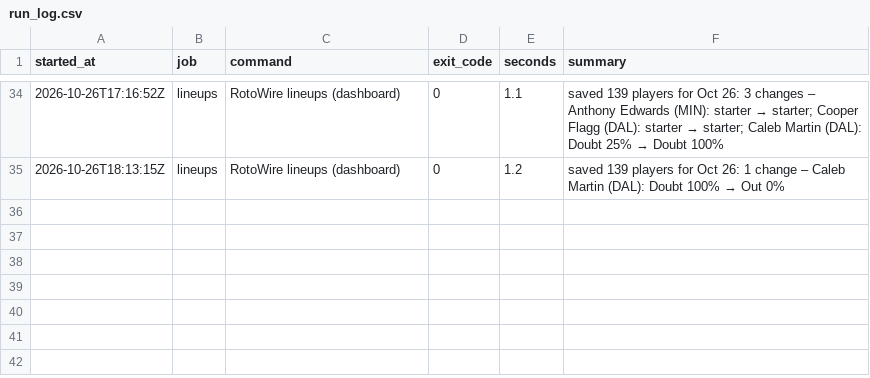
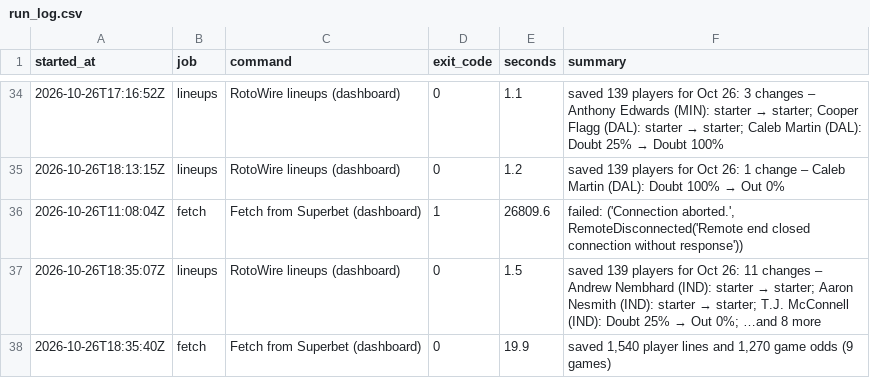
Before and after one commit to wojtrze/nba-stats, a CSV file: data/run_log.csv, drawn as a sheet; only a part is shown, gaps mark what is left out.

```diff
--- a/data/run_log.csv
+++ b/data/run_log.csv
@@ -35 +35,4 @@ started_at,job,command,exit_code,seconds,summary
 2026-10-26T18:13:15Z,lineups,RotoWire lineups (dashboard),0,1.2,saved 139 players for Oct 26: 1 change – Caleb Martin (DAL): Doubt 100% → Out 0%
+2026-10-26T11:08:04Z,fetch,Fetch from Superbet (dashboard),1,26809.6,"failed: ('Connection aborted.', RemoteDisconnected('Remote end closed connection without response'))"
+2026-10-26T18:35:07Z,lineups,RotoWire lineups (dashboard),0,1.5,saved 139 players for Oct 26: 11 changes – Andrew Nembhard (IND): starter → starter; Aaron Nesmith (IND): starter → starter; T.J. McConnell (IND): Doubt 25% → Out 0%; …and 8 more
+2026-10-26T18:35:40Z,fetch,Fetch from Superbet (dashboard),0,19.9,"saved 1,540 player lines and 1,270 game odds (9 games)"
```
Also changed, not shown: 3 other files.
